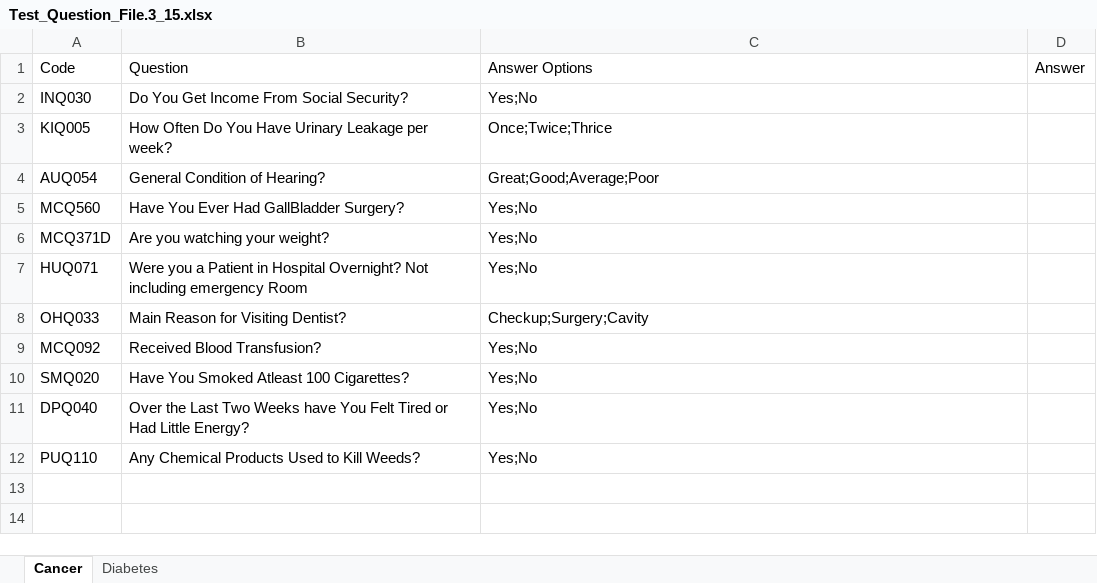
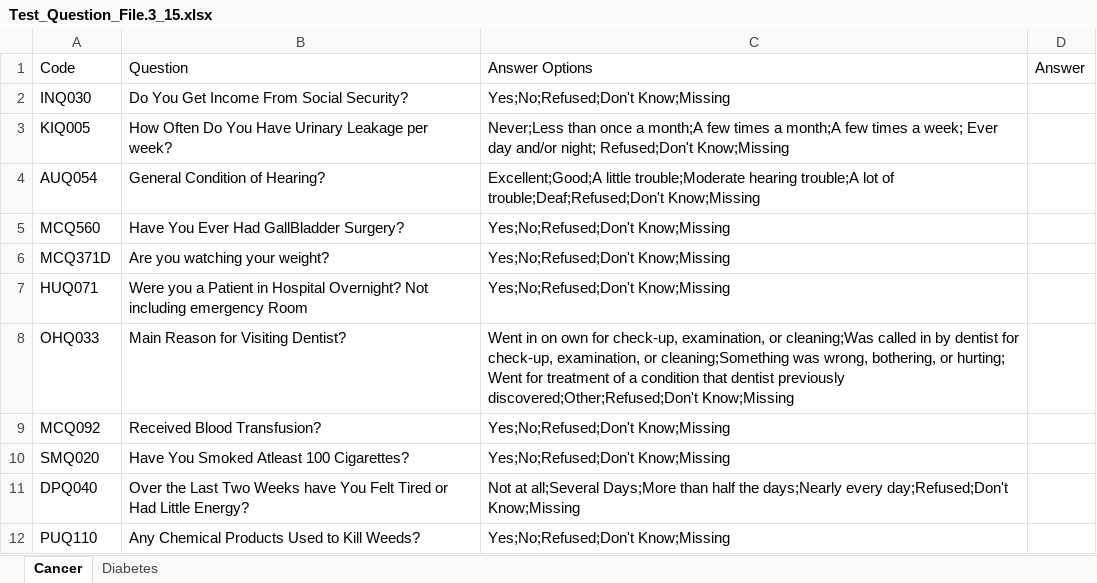
Before and after one commit to nglahani/ML_RPA_Use_Case, an Excel workbook: Data/Test_Question_File.3_15.xlsx, sheet Cancer, drawn as a sheet; values as stored, in another font and other column widths than the file's, no borders; table styles not drawn; the diff names each change by its address in the sheet, - before the commit and + after, or states it on an @@ line.

Commit message:
added acceptable answers to cancer screening

```diff
--- a/Data/Test_Question_File.3_15.xlsx (sheet Cancer)
+++ b/Data/Test_Question_File.3_15.xlsx (sheet Cancer)
-C2: Yes;No
+C2: Yes;No;Refused;Don't Know;Missing
-C3: Once;Twice;Thrice
+C3: Never;Less than once a month;A few times a month;A few times a week; Ever day and/or night; Refused;Don't Know;Missing
-C4: Great;Good;Average;Poor
+C4: Excellent;Good;A little trouble;Moderate hearing trouble;A lot of trouble;Deaf;Refused;Don't Know;Missing
-C5:C7: Yes;No
+C5:C7: Yes;No;Refused;Don't Know;Missing
-C8: Checkup;Surgery;Cavity
+C8: Went in on own for check-up, examination, or cleaning;Was called in by dentist for check-up, examination, or cleaning;Something was wrong, bothering, or hurting; Went for treatment of a condition that dentist previously discovered;Other;Refused;Don't Know;Missing
-C9:C10: Yes;No
+C9:C10: Yes;No;Refused;Don't Know;Missing
-C11: Yes;No
+C11: Not at all;Several Days;More than half the days;Nearly every day;Refused;Don't Know;Missing
-C12: Yes;No
+C12: Yes;No;Refused;Don't Know;Missing
```
Also changed, not shown: 6 other files.
